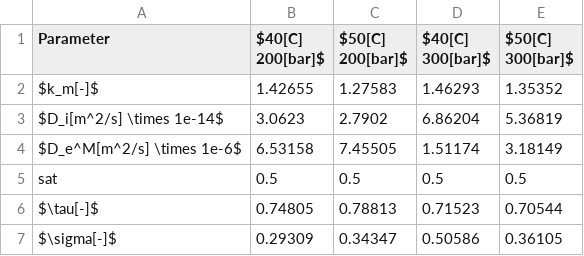
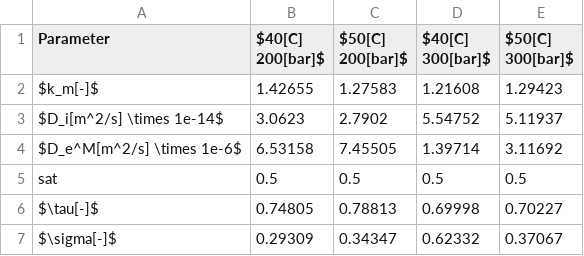
Before and after one commit to sliczniuk/Supercritical_Extraction, a CSV file: SFE - MegaFit/estimation.csv, drawn as a sheet.

```diff
--- a/SFE - MegaFit/estimation.csv
+++ b/SFE - MegaFit/estimation.csv
@@ -1,7 +1,7 @@
 Parameter,$40[C] 200[bar]$,$50[C] 200[bar]$,$40[C] 300[bar]$,$50[C] 300[bar]$
-$k_m[-]$,1.42655,1.27583,1.46293,1.35352
-$D_i[m^2/s] \times 1e-14$,3.0623,2.7902,6.86204,5.36819
-$D_e^M[m^2/s] \times 1e-6$,6.53158,7.45505,1.51174,3.18149
+$k_m[-]$,1.42655,1.27583,1.21608,1.29423
+$D_i[m^2/s] \times 1e-14$,3.0623,2.7902,5.54752,5.11937
+$D_e^M[m^2/s] \times 1e-6$,6.53158,7.45505,1.39714,3.11692
 sat,0.5,0.5,0.5,0.5
-$\tau[-]$,0.74805,0.78813,0.71523,0.70544
-$\sigma[-]$,0.29309,0.34347,0.50586,0.36105
+$\tau[-]$,0.74805,0.78813,0.69998,0.70227
+$\sigma[-]$,0.29309,0.34347,0.62332,0.37067
```
Also changed, not shown: 20 other files.
